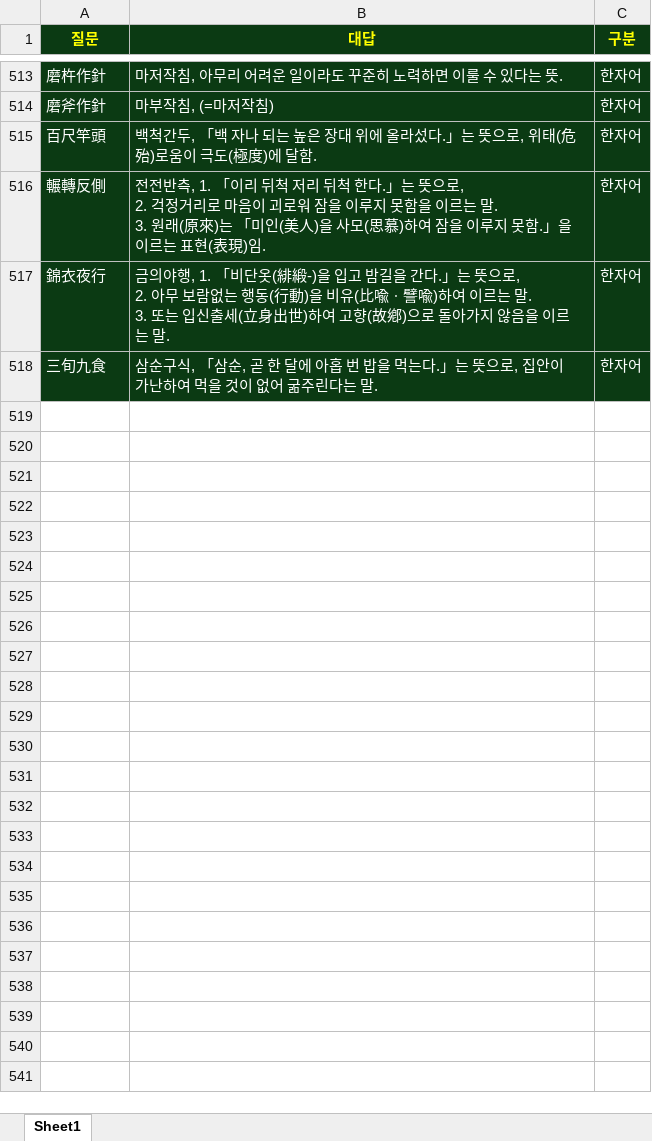
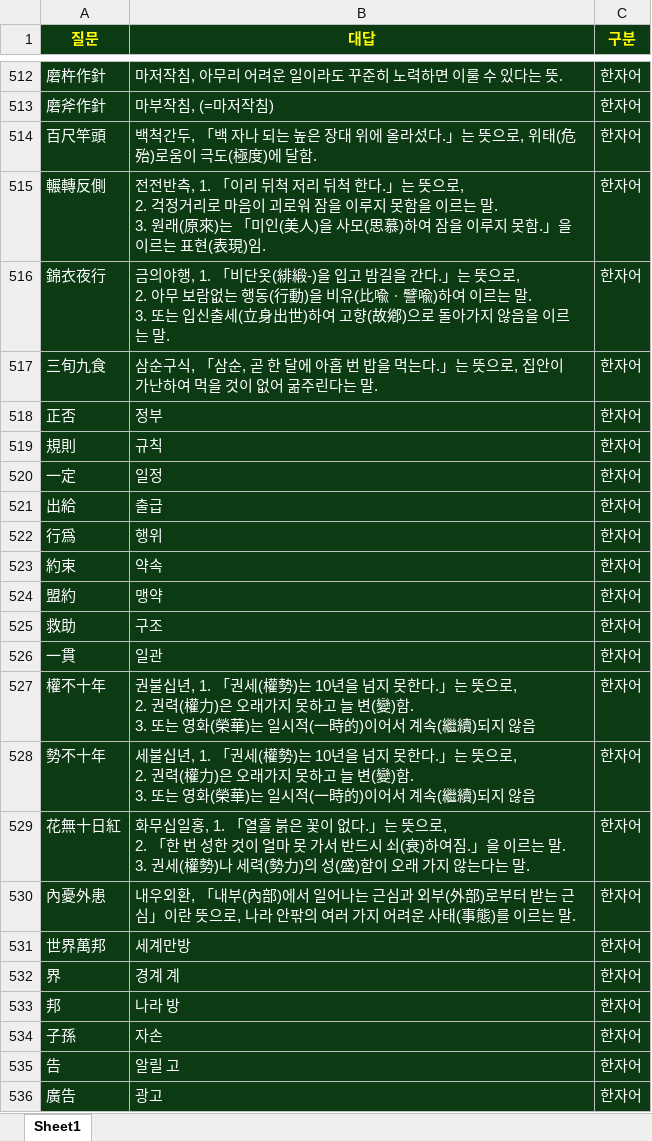
Before and after one commit to Choisignal/Private-Quizlet, an Excel workbook: 학습자료/단답형/국어_복습.xlsx, sheet Sheet1, drawn as a sheet; only a part is shown, gaps mark what is left out; values as stored, in another font and other column widths than the file's, no borders; conditional formats not drawn; ↵ is a line break in a cell; the diff covers the shown part only; the diff names each change by its address in the sheet, - before the commit and + after, or states it on an @@ line.

```diff
--- a/학습자료/단답형/국어_복습.xlsx (sheet Sheet1)
+++ b/학습자료/단답형/국어_복습.xlsx (sheet Sheet1)
+row 518: 正否 | 정부 | 한자어
+row 519: 規則 | 규칙 | 한자어
+row 520: 一定 | 일정 | 한자어
+row 521: 出給 | 출급 | 한자어
+row 522: 行爲 | 행위 | 한자어
+row 523: 約束 | 약속 | 한자어
+row 524: 盟約 | 맹약 | 한자어
+row 525: 救助 | 구조 | 한자어
+row 526: 一貫 | 일관 | 한자어
+row 527: 權不十年 | 권불십년, 1. 「권세(權勢)는 10년을 넘지 못한다.」는 뜻으로, ↵ 2. 권력(權力)은 오래가지 못하고 늘 변(變)함. ↵ 3. 또는 영화(榮華)는 일시적(一時的)이어서 계속(繼續)되지 않음 | 한자어
+row 528: 勢不十年 | 세불십년, 1. 「권세(權勢)는 10년을 넘지 못한다.」는 뜻으로, ↵ 2. 권력(權力)은 오래가지 못하고 늘 변(變)함. ↵ 3. 또는 영화(榮華)는 일시적(一時的)이어서 계속(繼續)되지 않음 | 한자어
+row 529: 花無十日紅 | 화무십일홍, 1. 「열흘 붉은 꽃이 없다.」는 뜻으로, ↵ 2. 「한 번 성한 것이 얼마 못 가서 반드시 쇠(衰)하여짐.」을 이르는 말. ↵ 3. 권세(權勢)나 세력(勢力)의 성(盛)함이 오래 가지 않는다는 말. | 한자어
+row 530: 內憂外患 | 내우외환, 「내부(內部)에서 일어나는 근심과 외부(外部)로부터 받는 근심」이란 뜻으로, 나라 안팎의 여러 가지 어려운 사태(事態)를 이르는 말. | 한자어
+row 531: 世界萬邦 | 세계만방 | 한자어
+row 532: 界 | 경계 계 | 한자어
+row 533: 邦 | 나라 방 | 한자어
+row 534: 子孫 | 자손 | 한자어
+row 535: 告 | 알릴 고 | 한자어
+row 536: 廣告 | 광고 | 한자어
```
Also changed, not shown: 58 added rows and 1 removed row elsewhere in this sheet, 학습자료/단답형/국어_57항.xlsx, 학습자료/단답형/국어_암기자료.xlsx, 26 other files.
